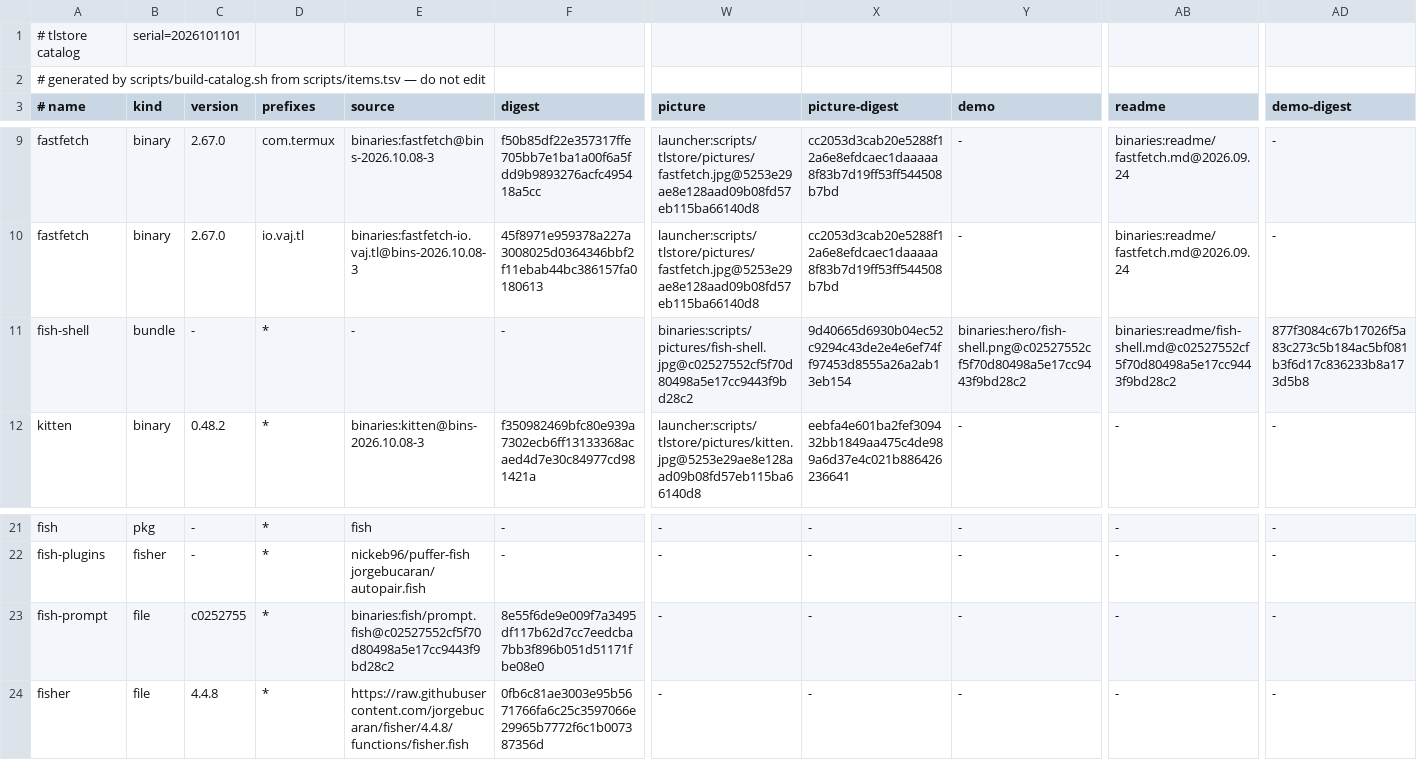
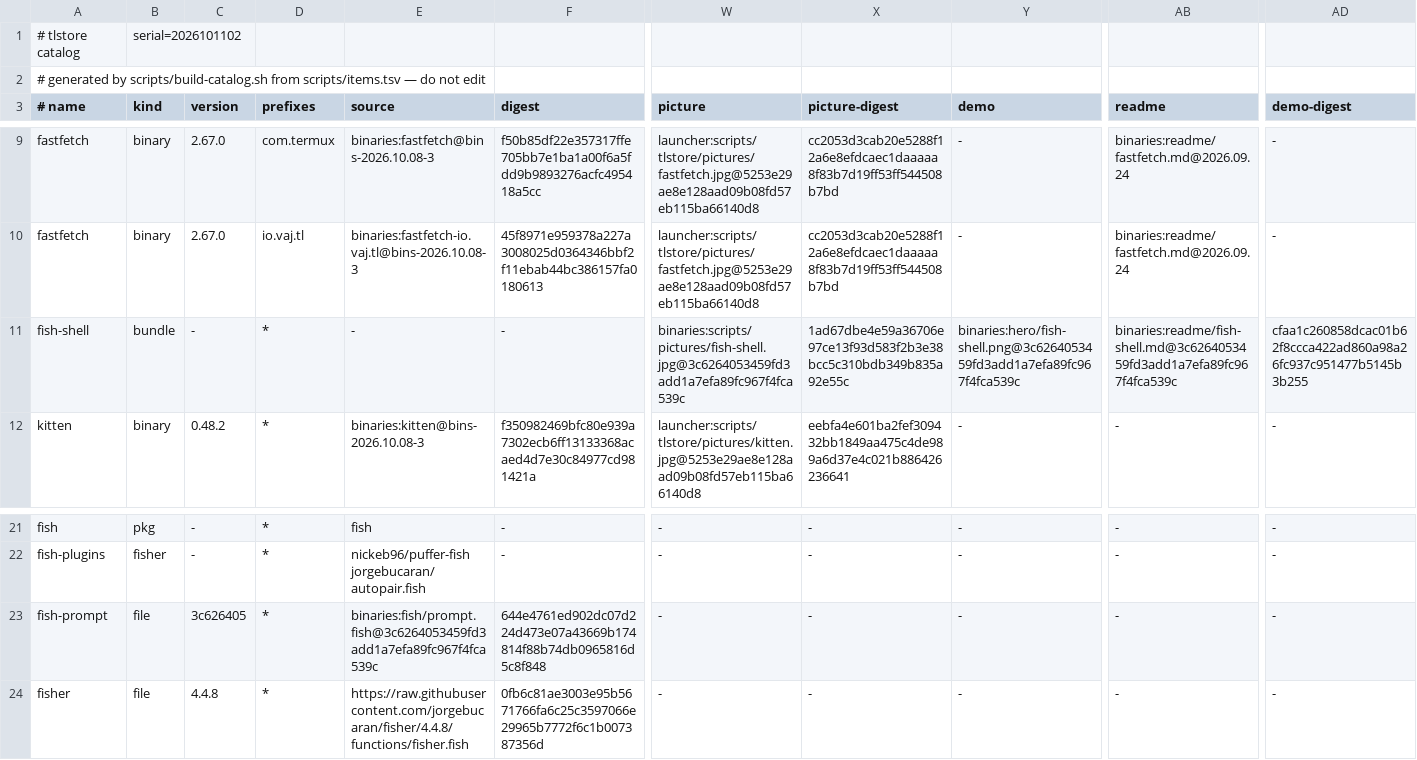
Before and after one commit to PickleHik3/tlstore, a TSV file: dist/catalog.tsv, drawn as a sheet; only a part is shown, gaps mark what is left out; the diff names each change by its address in the sheet, - before the commit and + after, or states it on an @@ line.

```diff
--- a/dist/catalog.tsv
+++ b/dist/catalog.tsv
-B1 (kind): serial=2026101101
+B1 (kind): serial=2026101102
-W11 (picture): binaries:scripts/pictures/fish-shell.jpg@c02527552cf5f70d80498a5e17cc9443f9bd28c2
+W11 (picture): binaries:scripts/pictures/fish-shell.jpg@3c6264053459fd3add1a7efa89fc967f4fca539c
-X11 (picture-digest): 9d40665d6930b04ec52c9294c43de2e4e6ef74ff97453d8555a26a2ab13eb154
+X11 (picture-digest): 1ad67dbe4e59a36706e97ce13f93d583f2b3e38bcc5c310bdb349b835a92e55c
-Y11 (demo): binaries:hero/fish-shell.png@c02527552cf5f70d80498a5e17cc9443f9bd28c2
+Y11 (demo): binaries:hero/fish-shell.png@3c6264053459fd3add1a7efa89fc967f4fca539c
-AB11 (readme): binaries:readme/fish-shell.md@c02527552cf5f70d80498a5e17cc9443f9bd28c2
+AB11 (readme): binaries:readme/fish-shell.md@3c6264053459fd3add1a7efa89fc967f4fca539c
-AD11 (demo-digest): 877f3084c67b17026f5a83c273c5b184ac5bf081b3f6d17c836233b8a173d5b8
+AD11 (demo-digest): cfaa1c260858dcac01b62f8ccca422ad860a98a26fc937c951477b5145b3b255
-C23 (version): c0252755
+C23 (version): 3c626405
-E23 (source): binaries:fish/prompt.fish@c02527552cf5f70d80498a5e17cc9443f9bd28c2
+E23 (source): binaries:fish/prompt.fish@3c6264053459fd3add1a7efa89fc967f4fca539c
-F23 (digest): 8e55f6de9e009f7a3495df117b62d7cc7eedcba7bb3f896b051d51171fbe08e0
+F23 (digest): 644e4761ed902dc07d224d473e07a43669b174814f88b74db0965816d5c8f848
```
Also changed, not shown: 6 other files.
